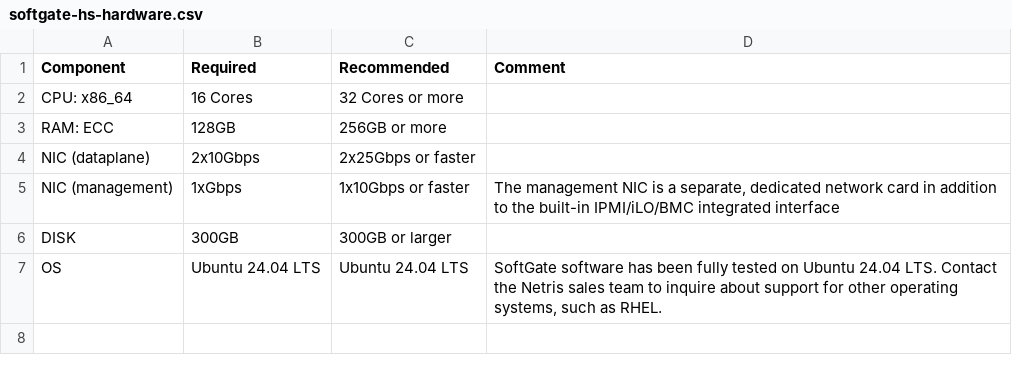
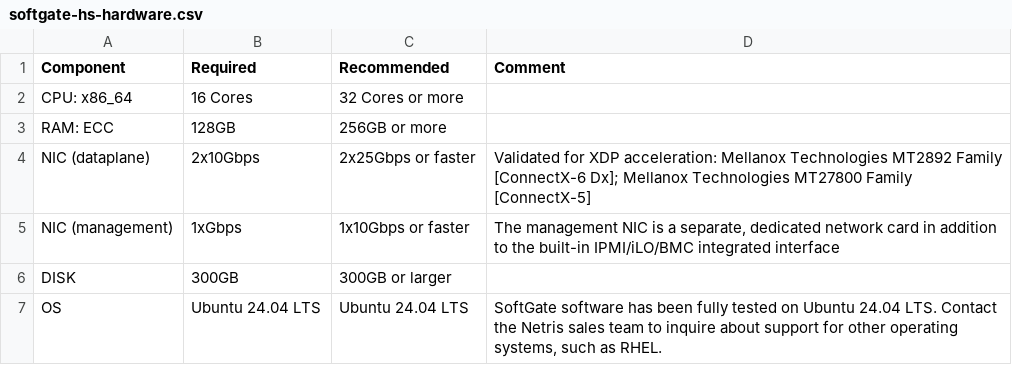
Before and after one commit to netrisai/docs, a CSV file: tables/softgate-hs-hardware.csv, drawn as a sheet.

Commit message:
minor edits to hardware page

```diff
--- a/tables/softgate-hs-hardware.csv
+++ b/tables/softgate-hs-hardware.csv
@@ -3,3 +3,3 @@ CPU: x86_64,16 Cores,32 Cores or more,
 RAM: ECC,128GB,256GB or more,
-NIC (dataplane),2x10Gbps,2x25Gbps or faster,
+NIC (dataplane),2x10Gbps,2x25Gbps or faster,"Validated for XDP acceleration: Mellanox Technologies MT2892 Family [ConnectX-6 Dx]; Mellanox Technologies MT27800 Family [ConnectX-5]"
 NIC (management),1xGbps,1x10Gbps or faster,"The management NIC is a separate, dedicated network card in addition to the built-in IPMI/iLO/BMC integrated interface"
```
Also changed, not shown: 1 other file.
